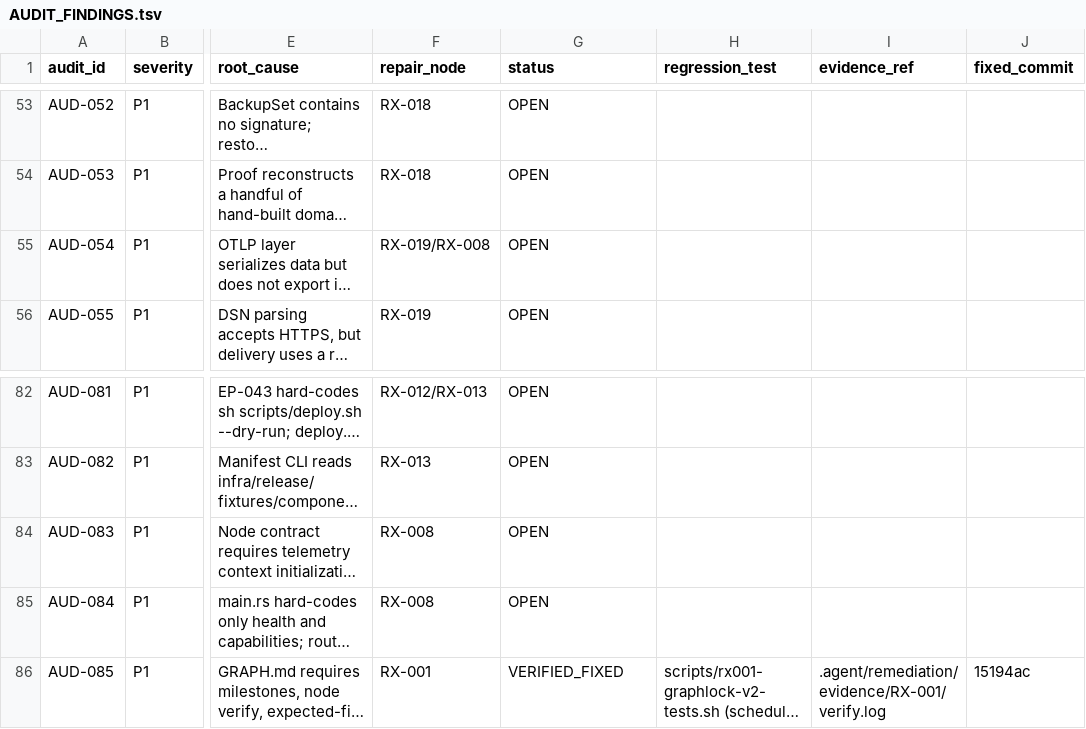
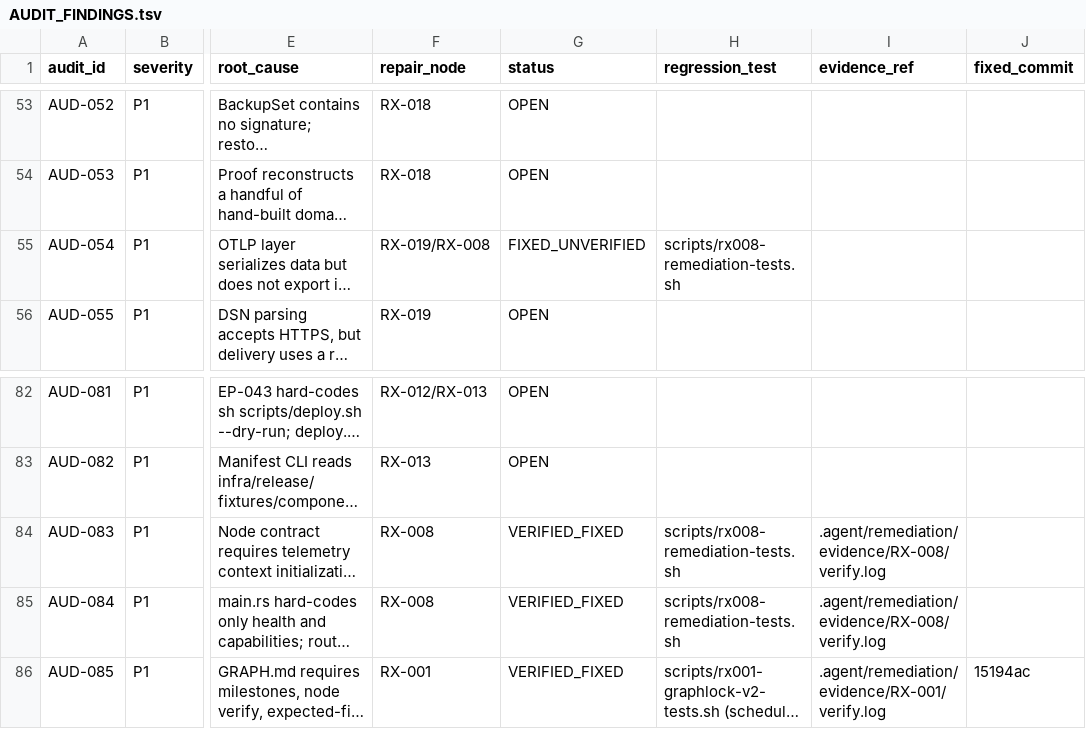
Before and after one commit to dominator509/nexus, a TSV file: .agent/remediation/AUDIT_FINDINGS.tsv, drawn as a sheet; only a part is shown, gaps mark what is left out; long unchanged cells end in …; the diff names each change by its address in the sheet, - before the commit and + after, or states it on an @@ line.

Commit message:
[RX-008][M1+M2+M3] runtime telemetry bootstrap (AUD-083) + canonical control-plane composition root with SPEC-003 surfaces (AUD-084)
AUD-083: RuntimeTelemetry initializes a validated TelemetryContext at
startup and emits a structured startup log line through the REAL
nexus-otel export boundary (RedactedEnvelope re-verifies exportability;
tenant id never leaks). Wired into main.rs; /v1/telemetry/startup
surface exposes the line live.

AUD-084: main.rs now composes RuntimeComposition - real capability
registry + dispatcher, MCP engine, A2A gateway, hash-bound artifact
store, event outbox - and the server router exposes the SPEC-003
surfaces: /v1/discover, /v1/mcp/initialize|tools|call,
/v1/a2a/tasks (+run +stream), /v1/artifacts (publish/fetch),
/v1/events (append/pending). A2AGatewayImpl artifact port + gateway
SharedArtifactStore are Send+Sync so the composition satisfies axum
State bounds.

Battery: scripts/rx008-remediation-tests.sh 7/7 green (telemetry 7,
composition 7, integration live-fire 11, a2a 29, workspace, clippy,
register 90/90). Register AUD-083/AUD-084 -> VERIFIED_FIXED;
AUD-054 -> FIXED_UNVERIFIED (co-owned with RX-019).

```diff
--- a/.agent/remediation/AUDIT_FINDINGS.tsv
+++ b/.agent/remediation/AUDIT_FINDINGS.tsv
-G55 (status): OPEN
+G55 (status): FIXED_UNVERIFIED
-H55 (regression_test): (empty)
+H55 (regression_test): scripts/rx008-remediation-tests.sh
-G84:G85 (status): OPEN
+G84:G85 (status): VERIFIED_FIXED
-H84:H85 (regression_test): (empty)
+H84:H85 (regression_test): scripts/rx008-remediation-tests.sh
-I84:I85 (evidence_ref): (empty)
+I84:I85 (evidence_ref): .agent/remediation/evidence/RX-008/verify.log
```
Also changed, not shown: 19 other files.
